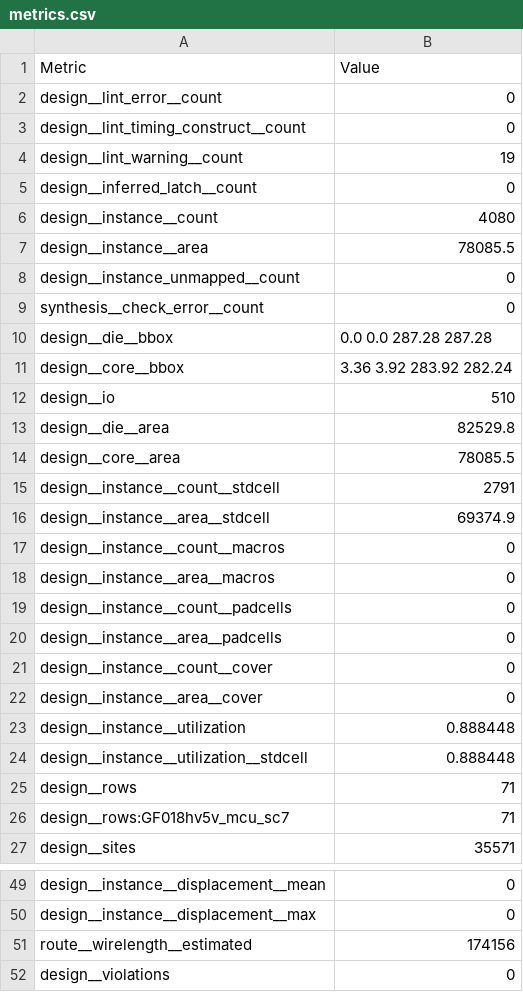
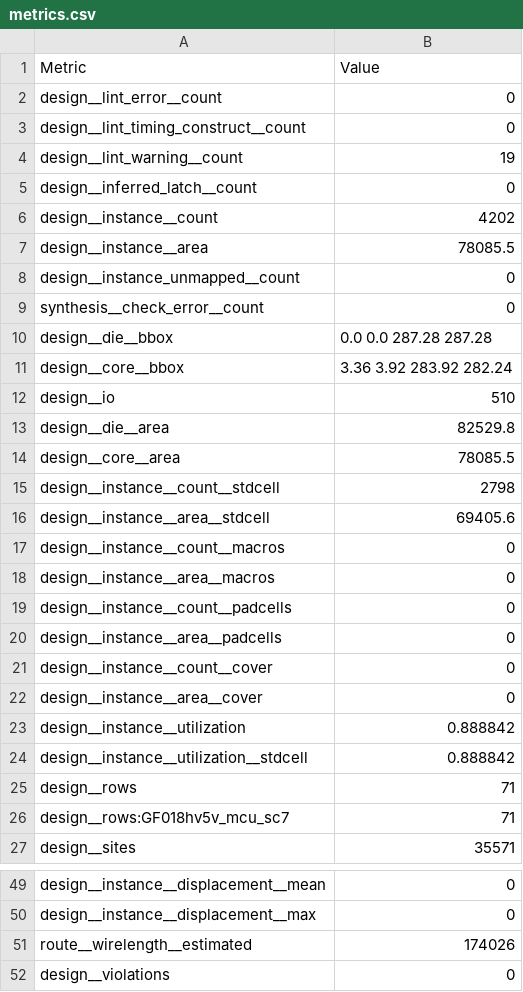
Before and after one commit to mole99/gf180mcu-fabulous-fpga, a CSV file: ip/tile_library/tiles/LUT4AB/macro/gf180mcuD/metrics.csv, drawn as a sheet; only a part is shown, gaps mark what is left out; the diff covers the shown part only.

```diff
--- a/ip/tile_library/tiles/LUT4AB/macro/gf180mcuD/metrics.csv
+++ b/ip/tile_library/tiles/LUT4AB/macro/gf180mcuD/metrics.csv
@@ -5,3 +5,3 @@ design__lint_warning__count,19
 design__inferred_latch__count,0
-design__instance__count,4080
+design__instance__count,4202
 design__instance__area,78085.5
@@ -14,4 +14,4 @@ design__die__area,82529.8
 design__core__area,78085.5
-design__instance__count__stdcell,2791
-design__instance__area__stdcell,69374.9
+design__instance__count__stdcell,2798
+design__instance__area__stdcell,69405.6
 design__instance__count__macros,0
@@ -22,4 +22,4 @@ design__instance__count__cover,0
 design__instance__area__cover,0
-design__instance__utilization,0.888448
-design__instance__utilization__stdcell,0.888448
+design__instance__utilization,0.888842
+design__instance__utilization__stdcell,0.888842
 design__rows,71
@@ -50,3 +50,3 @@ design__instance__displacement__mean,0
 design__instance__displacement__max,0
-route__wirelength__estimated,174156
+route__wirelength__estimated,174026
 design__violations,0
```
Also changed, not shown: 6 added rows and 37 edited cells elsewhere in this file, ip/fabric/macro/gf180mcuD/metrics.csv, 26 other files.
